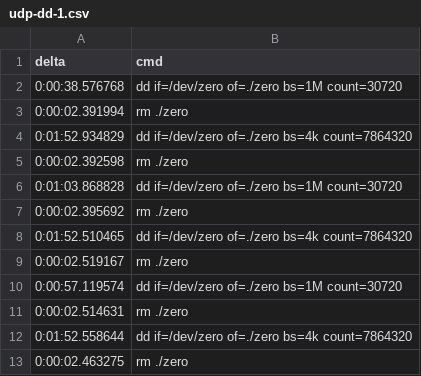
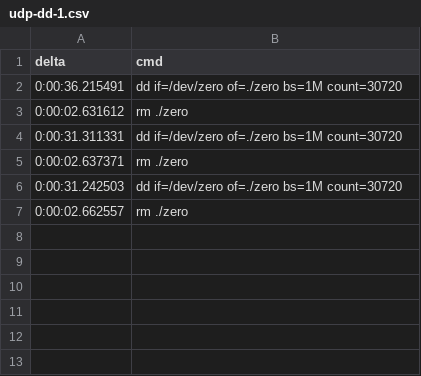
Before and after one commit to systemslab/popper-paper, a CSV file: experiments/multi-node/results/udp-dd-1.csv, drawn as a sheet.

Commit message:
experiment (scalabilty): run on ec2

```diff
--- a/experiments/multi-node/results/udp-dd-1.csv
+++ b/experiments/multi-node/results/udp-dd-1.csv
@@ -1,13 +1,7 @@
 delta, cmd
-"0:00:38.576768", "dd if=/dev/zero of=./zero bs=1M count=30720"
-"0:00:02.391994", "rm ./zero"
-"0:01:52.934829", "dd if=/dev/zero of=./zero bs=4k count=7864320"
-"0:00:02.392598", "rm ./zero"
-"0:01:03.868828", "dd if=/dev/zero of=./zero bs=1M count=30720"
-"0:00:02.395692", "rm ./zero"
-"0:01:52.510465", "dd if=/dev/zero of=./zero bs=4k count=7864320"
-"0:00:02.519167", "rm ./zero"
-"0:00:57.119574", "dd if=/dev/zero of=./zero bs=1M count=30720"
-"0:00:02.514631", "rm ./zero"
-"0:01:52.558644", "dd if=/dev/zero of=./zero bs=4k count=7864320"
-"0:00:02.463275", "rm ./zero"
+"0:00:36.215491", "dd if=/dev/zero of=./zero bs=1M count=30720"
+"0:00:02.631612", "rm ./zero"
+"0:00:31.311331", "dd if=/dev/zero of=./zero bs=1M count=30720"
+"0:00:02.637371", "rm ./zero"
+"0:00:31.242503", "dd if=/dev/zero of=./zero bs=1M count=30720"
+"0:00:02.662557", "rm ./zero"
```
Also changed, not shown: experiments/multi-node/results/tmpfs-dd-1.csv, experiments/multi-node/results/udp-dd-2.csv, 17 other files.
